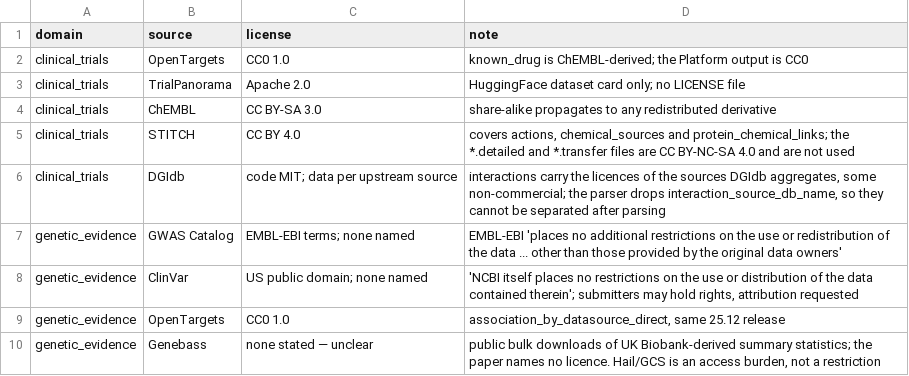
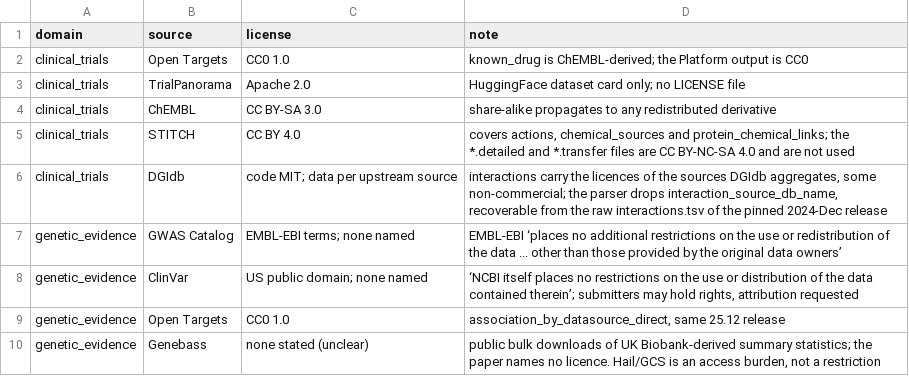
Before and after one commit to gero-science/ct-validation, a CSV file: notebooks/output/source_licences.csv, drawn as a sheet.

```diff
--- a/notebooks/output/source_licences.csv
+++ b/notebooks/output/source_licences.csv
@@ -1,3 +1,3 @@
 domain,source,license,note
-clinical_trials,OpenTargets,CC0 1.0,known_drug is ChEMBL-derived; the Platform output is CC0
+clinical_trials,Open Targets,CC0 1.0,known_drug is ChEMBL-derived; the Platform output is CC0
 clinical_trials,TrialPanorama,Apache 2.0,HuggingFace dataset card only; no LICENSE file
@@ -5,6 +5,6 @@ clinical_trials,ChEMBL,CC BY-SA 3.0,share-alike propagates to any redistributed
 clinical_trials,STITCH,CC BY 4.0,"covers actions, chemical_sources and protein_chemical_links; the *.detailed and *.transfer files are CC BY-NC-SA 4.0 and are not used"
-clinical_trials,DGIdb,code MIT; data per upstream source,"interactions carry the licences of the sources DGIdb aggregates, some non-commercial; the parser drops interaction_source_db_name, so they cannot be separated after parsing"
-genetic_evidence,GWAS Catalog,EMBL-EBI terms; none named,EMBL-EBI 'places no additional restrictions on the use or redistribution of the data ... other than those provided by the original data owners'
-genetic_evidence,ClinVar,US public domain; none named,"'NCBI itself places no restrictions on the use or distribution of the data contained therein'; submitters may hold rights, attribution requested"
-genetic_evidence,OpenTargets,CC0 1.0,"association_by_datasource_direct, same 25.12 release"
-genetic_evidence,Genebass,none stated — unclear,"public bulk downloads of UK Biobank-derived summary statistics; the paper names no licence. Hail/GCS is an access burden, not a restriction"
+clinical_trials,DGIdb,code MIT; data per upstream source,"interactions carry the licences of the sources DGIdb aggregates, some non-commercial; the parser drops interaction_source_db_name, recoverable from the raw interactions.tsv of the pinned 2024-Dec release"
+genetic_evidence,GWAS Catalog,EMBL-EBI terms; none named,EMBL-EBI ‘places no additional restrictions on the use or redistribution of the data ... other than those provided by the original data owners’
+genetic_evidence,ClinVar,US public domain; none named,"‘NCBI itself places no restrictions on the use or distribution of the data contained therein’; submitters may hold rights, attribution requested"
+genetic_evidence,Open Targets,CC0 1.0,"association_by_datasource_direct, same 25.12 release"
+genetic_evidence,Genebass,none stated (unclear),"public bulk downloads of UK Biobank-derived summary statistics; the paper names no licence. Hail/GCS is an access burden, not a restriction"
```
Also changed, not shown: notebooks/output/comparison_3x3.csv, notebooks/output/ct_gene_drug_profile.csv, 32 other files.
